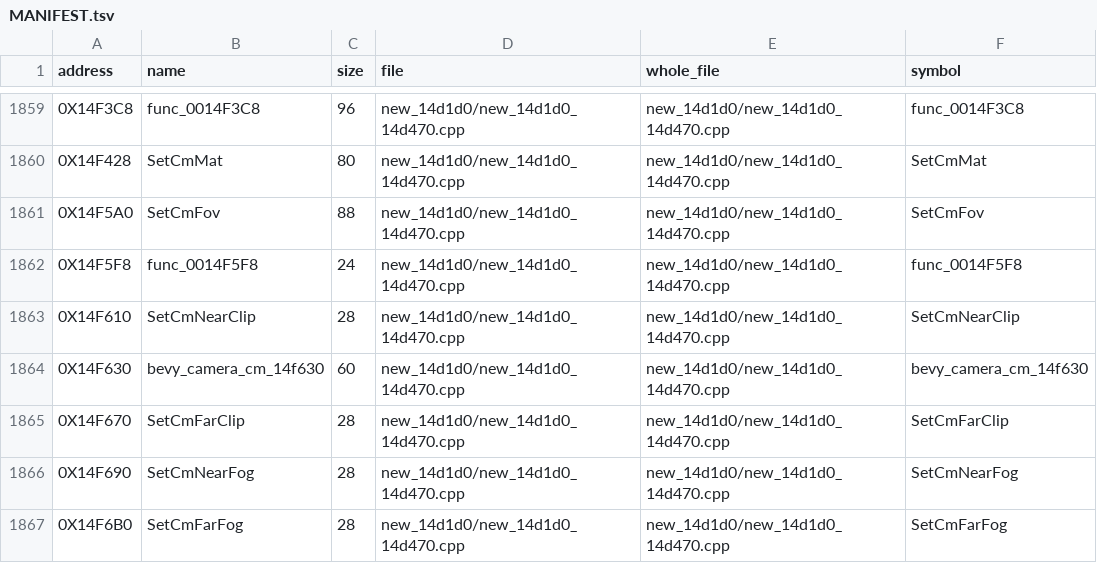
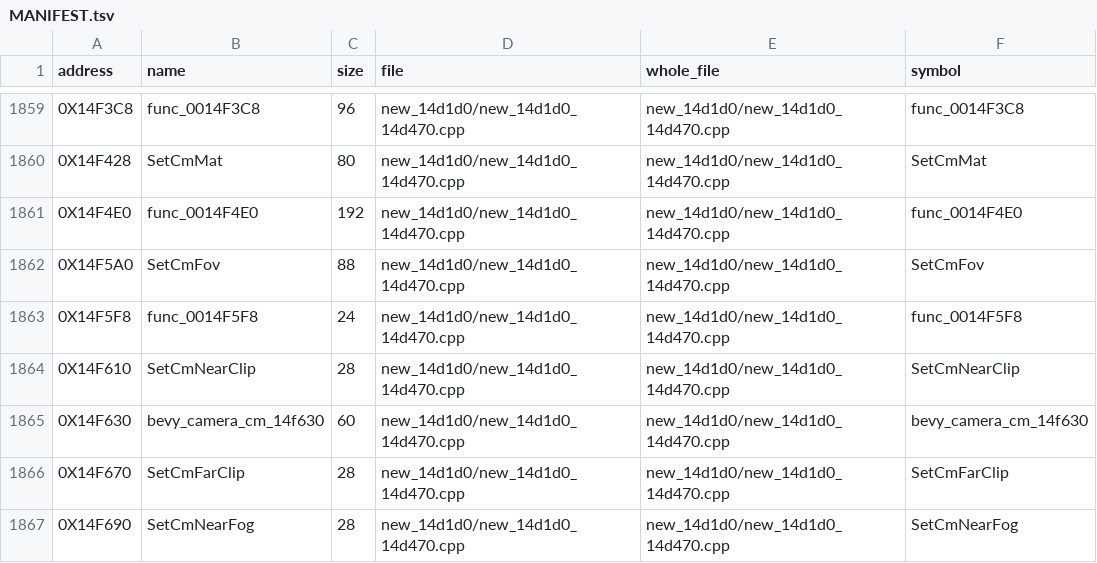
Before and after one commit to OpenThievius/sly2-decomp, a TSV file: src/MANIFEST.tsv, drawn as a sheet; only a part is shown, gaps mark what is left out; the shorter side is filled out with more unchanged rows.

Commit message:
feat(us): match func_0014F4E0, refresh 4 drafts (Zc wave)
func_0014F4E0 (0x14F4E0) matches in its whole file
new_14d1d0_14d470.cpp, written like its siblings 0x14F3C8 and 0x1A63B0:
M4/M3 locals, LoadRotateMatrixEuler and SetCmPosMat, a
VectorFromFloats3 helper and the lane floats declared in x, y, z
order. The file's two declarations get the _14F4E0 suffix, proved by
make land.

Better drafts in nonmatching/ (score, was): CloneStepHullGeom 7 (33),
func_0023AAF0 7 (42), scePadPortOpen 25 (31). func_0023B728 10 (32)
and memcpy 20 (23) are adopted in the registry only: their drafts are
not published to nonmatching/.

Verified: make land ONLY="0x14F4E0" printed 0X14F4E0 landed,
0X14D470-0X14FAC8 proved; make elf printed PASS: reconstructed image
matches retail; make check: cleanup rules ok. PAL row: same, score 0.
Registry 5704 of 6754 matched.

```diff
--- a/src/MANIFEST.tsv
+++ b/src/MANIFEST.tsv
@@ -1860,2 +1860,3 @@ address	name	size	file	whole_file	symbol
 0X14F428	SetCmMat	80	new_14d1d0/new_14d1d0_14d470.cpp	new_14d1d0/new_14d1d0_14d470.cpp	SetCmMat
+0X14F4E0	func_0014F4E0	192	new_14d1d0/new_14d1d0_14d470.cpp	new_14d1d0/new_14d1d0_14d470.cpp	func_0014F4E0
 0X14F5A0	SetCmFov	88	new_14d1d0/new_14d1d0_14d470.cpp	new_14d1d0/new_14d1d0_14d470.cpp	SetCmFov
```
Also changed, not shown: config/eu/c_status.tsv, nonmatching/MANIFEST.tsv, 8 other files.
